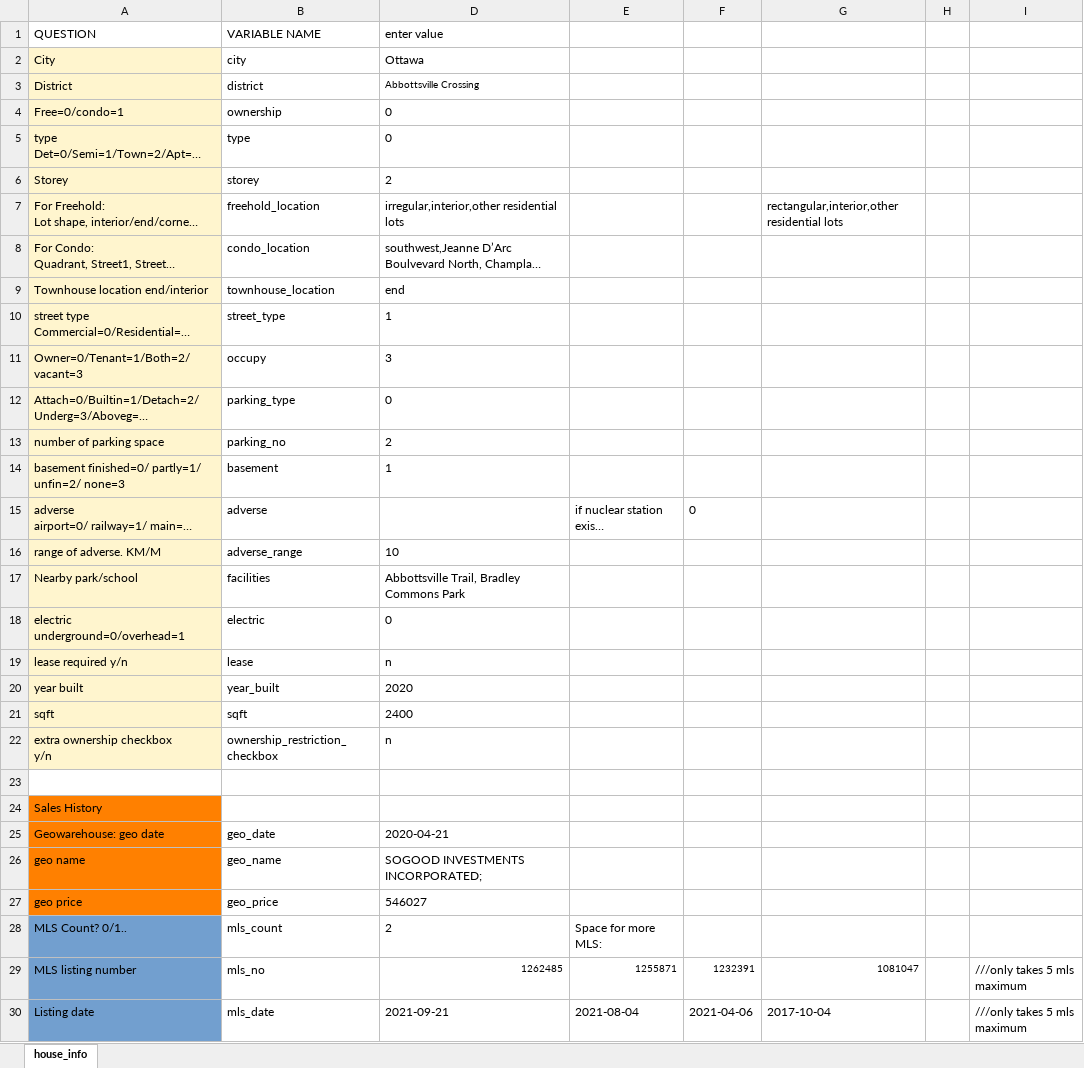
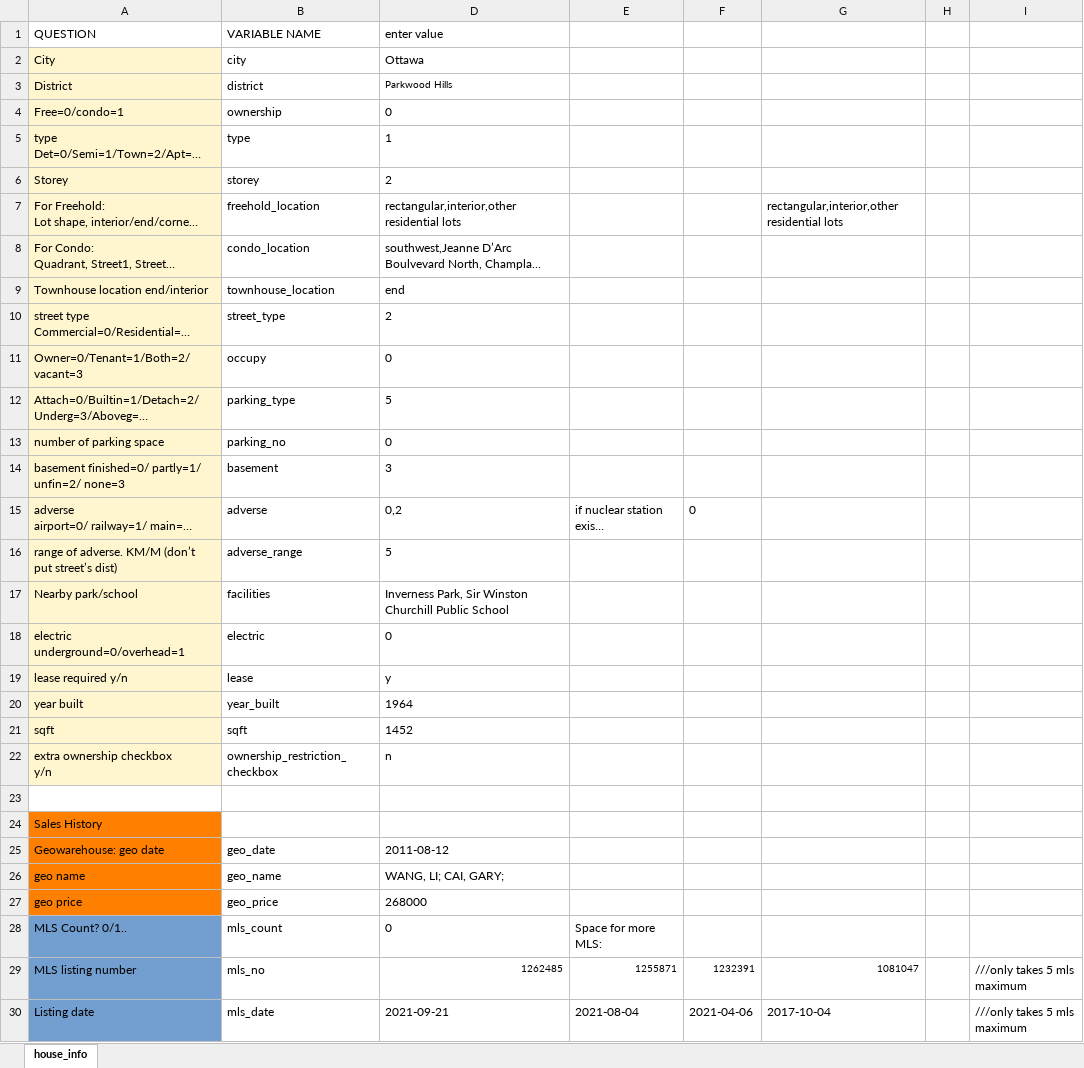
Before and after one commit to matthewyeung35/Appraisal-automation, an Excel workbook: house_info.xlsx, sheet house_info, drawn as a sheet; only a part is shown; long unchanged cells end in …; values as stored, in another font and other column widths than the file's, no borders; conditional formats not drawn; removed rows and columns are numbered as before the commit, all else as after; the diff covers the shown part only; the diff names each change by its address in the sheet, - before the commit and + after, or states it on an @@ line.

```diff
--- a/house_info.xlsx (sheet house_info)
+++ b/house_info.xlsx (sheet house_info)
-D3 (enter value): Abbottsville Crossing
+D3 (enter value): Parkwood Hills
-D5 (enter value): 0
+D5 (enter value): 1
-D7 (enter value): irregular,interior,other residential lots
+D7 (enter value): rectangular,interior,other residential lots
-D10 (enter value): 1
+D10 (enter value): 2
-D11 (enter value): 3
+D11 (enter value): 0
-D12 (enter value): 0
+D12 (enter value): 5
-D13 (enter value): 2
+D13 (enter value): 0
-D14 (enter value): 1
+D14 (enter value): 3
-D15 (enter value): (empty)
+D15 (enter value): 0,2
-row 16: range of adverse. KM/M | adverse_range | 10
+row 16: range of adverse. KM/M (don’t put street’s dist) | adverse_range | 5
-D17 (enter value): Abbottsville Trail, Bradley Commons Park
+D17 (enter value): Inverness Park, Sir Winston Churchill Public School
-D19 (enter value): n
+D19 (enter value): y
-D20 (enter value): 2020
+D20 (enter value): 1964
-D21 (enter value): 2400
+D21 (enter value): 1452
-D25 (enter value): 2020-04-21
+D25 (enter value): 2011-08-12
-D26 (enter value): SOGOOD INVESTMENTS INCORPORATED;
+D26 (enter value): WANG, LI; CAI, GARY;
-D27 (enter value): 546027
+D27 (enter value): 268000
-D28 (enter value): 2
+D28 (enter value): 0
```
Also changed, not shown: 5 edited cells elsewhere in this sheet, 3 other files.
